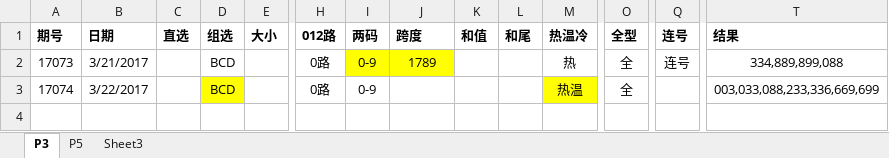
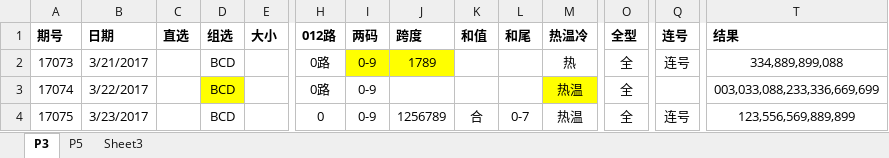
Before and after one commit to zhoubo8308/caipiao, an Excel workbook: caipiao.xlsx, sheet P3, drawn as a sheet; only a part is shown, gaps mark what is left out; values as stored, in another font and other column widths than the file's, no borders; rows hold the shown columns only; the diff names each change by its address in the sheet, - before the commit and + after, or states it on an @@ line.

```diff
--- a/caipiao.xlsx (sheet P3)
+++ b/caipiao.xlsx (sheet P3)
+row 4: 17075 | 3/23/2017 |  | BCD |  | 0 | 0-9 | 1256789 | 合 | 0-7 | 热温 | 全 | 连号 | 123,556,569,889,899
```
Also changed, not shown: sheet P5.
